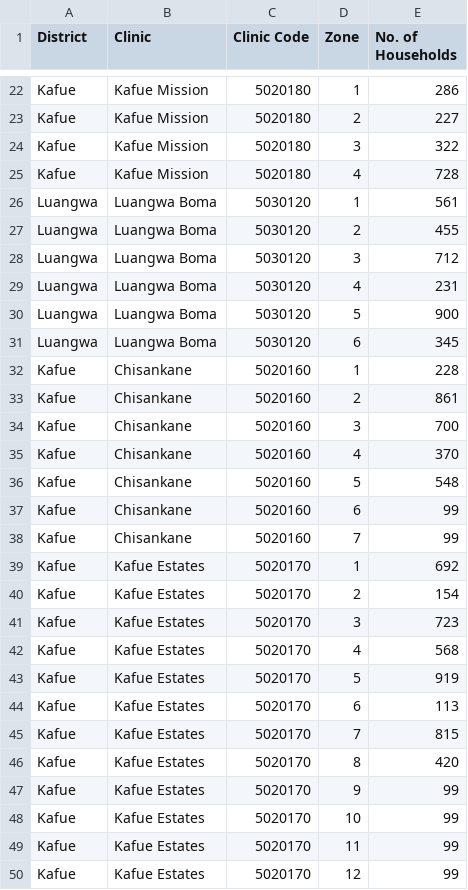
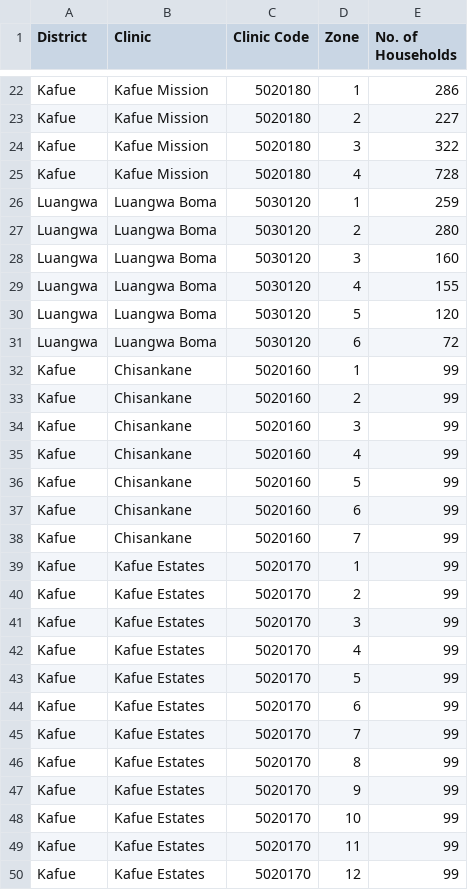
Before and after one commit to dimagi/bhoma, a CSV file: bhoma/static/bhoma_clinic_zones.csv, drawn as a sheet; only a part is shown, gaps mark what is left out; the diff covers the shown part only.

Commit message:
correction.  we don't actually have ANY of these numbers yet.

```diff
--- a/bhoma/static/bhoma_clinic_zones.csv
+++ b/bhoma/static/bhoma_clinic_zones.csv
@@ -25,23 +25,23 @@ Kafue,Kafue Mission,5020180,3,322
 Kafue,Kafue Mission,5020180,4,728
-Luangwa,Luangwa Boma,5030120,1,561
-Luangwa,Luangwa Boma,5030120,2,455
-Luangwa,Luangwa Boma,5030120,3,712
-Luangwa,Luangwa Boma,5030120,4,231
-Luangwa,Luangwa Boma,5030120,5,900
-Luangwa,Luangwa Boma,5030120,6,345
-Kafue,Chisankane,5020160,1,228
-Kafue,Chisankane,5020160,2,861
-Kafue,Chisankane,5020160,3,700
-Kafue,Chisankane,5020160,4,370
-Kafue,Chisankane,5020160,5,548
+Luangwa,Luangwa Boma,5030120,1,259
+Luangwa,Luangwa Boma,5030120,2,280
+Luangwa,Luangwa Boma,5030120,3,160
+Luangwa,Luangwa Boma,5030120,4,155
+Luangwa,Luangwa Boma,5030120,5,120
+Luangwa,Luangwa Boma,5030120,6,72
+Kafue,Chisankane,5020160,1,99
+Kafue,Chisankane,5020160,2,99
+Kafue,Chisankane,5020160,3,99
+Kafue,Chisankane,5020160,4,99
+Kafue,Chisankane,5020160,5,99
 Kafue,Chisankane,5020160,6,99
 Kafue,Chisankane,5020160,7,99
-Kafue,Kafue Estates,5020170,1,692
-Kafue,Kafue Estates,5020170,2,154
-Kafue,Kafue Estates,5020170,3,723
-Kafue,Kafue Estates,5020170,4,568
-Kafue,Kafue Estates,5020170,5,919
-Kafue,Kafue Estates,5020170,6,113
-Kafue,Kafue Estates,5020170,7,815
-Kafue,Kafue Estates,5020170,8,420
+Kafue,Kafue Estates,5020170,1,99
+Kafue,Kafue Estates,5020170,2,99
+Kafue,Kafue Estates,5020170,3,99
+Kafue,Kafue Estates,5020170,4,99
+Kafue,Kafue Estates,5020170,5,99
+Kafue,Kafue Estates,5020170,6,99
+Kafue,Kafue Estates,5020170,7,99
+Kafue,Kafue Estates,5020170,8,99
 Kafue,Kafue Estates,5020170,9,99
```
Also changed, not shown: 13 edited cells elsewhere in this file.
